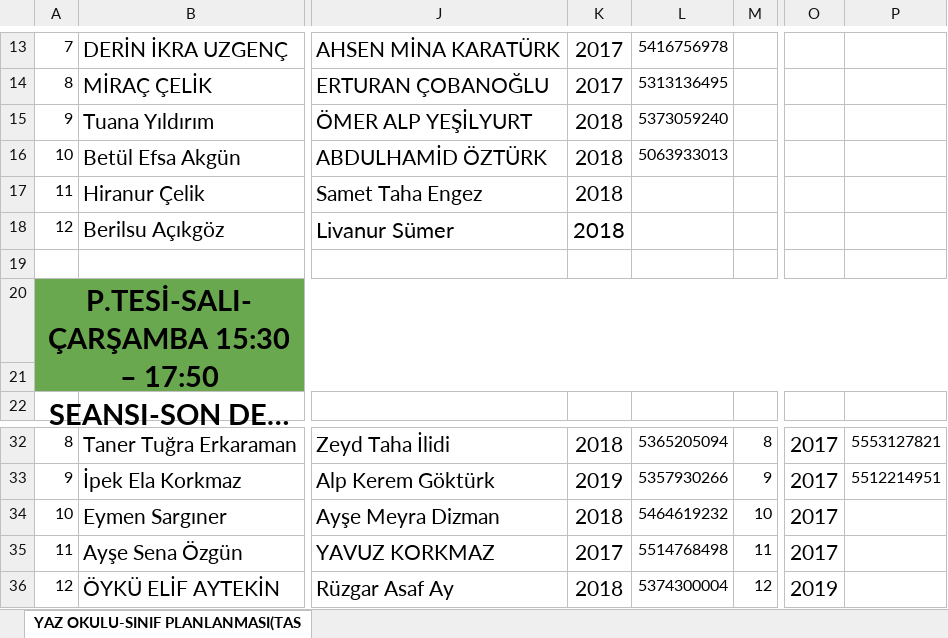
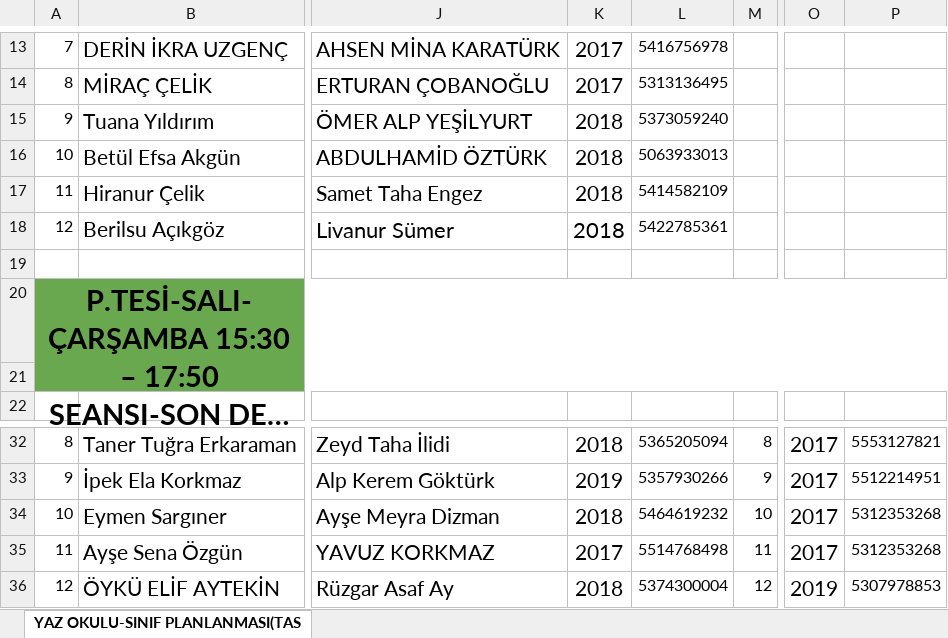
Before and after one commit to chagriylmz/american-life-summer-school, an Excel workbook: yazokulu.xlsx, sheet YAZ OKULU-SINIF PLANLANMASI(TAS, drawn as a sheet; only a part is shown, gaps mark what is left out; long unchanged cells end in …; values as stored, in another font and other column widths than the file's, no borders; the diff names each change by its address in the sheet, - before the commit and + after, or states it on an @@ line.

```diff
--- a/yazokulu.xlsx (sheet YAZ OKULU-SINIF PLANLANMASI(TAS)
+++ b/yazokulu.xlsx (sheet YAZ OKULU-SINIF PLANLANMASI(TAS)
-L17: (empty)
+L17: 5414582109
-L18: (empty)
+L18: 5422785361
-P34:P35: (empty)
+P34:P35: 5312353268
-P36: (empty)
+P36: 5307978853
```
Also changed, not shown: 3 other files.
